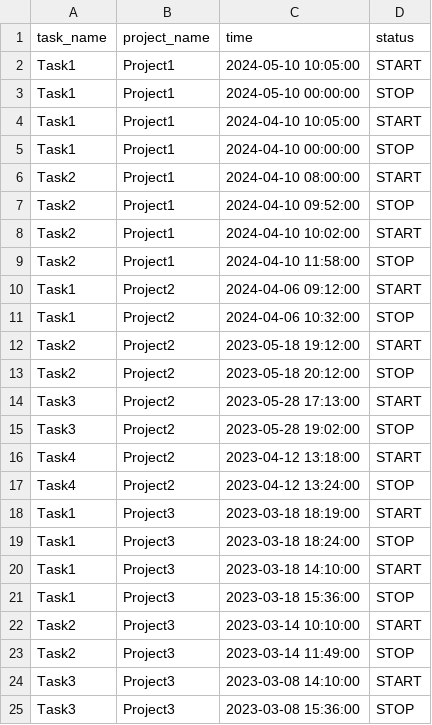
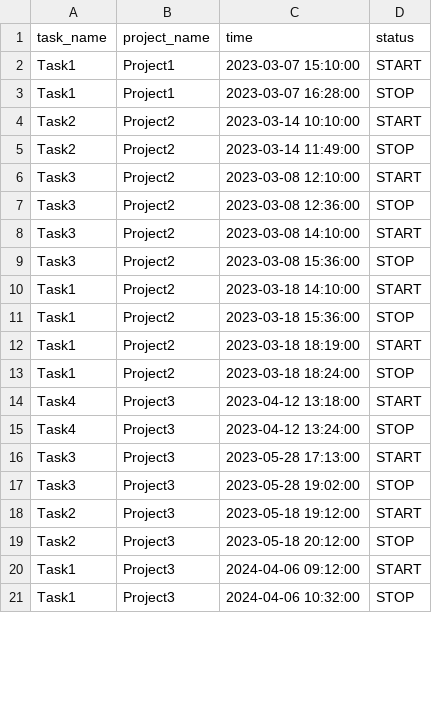
Before and after one commit to marlenaJakubowska/agh_task_tracker, a CSV file: src/main/resources/Report1.csv, drawn as a sheet; only a part is shown; the diff covers the shown part only.

Commit message:
#25 - print logs with started tasks descending by date with task duration

```diff
--- a/src/main/resources/Report1.csv
+++ b/src/main/resources/Report1.csv
@@ -1,25 +1,21 @@
 task_name;project_name;time;status
-Task1;Project1;2024-05-10 10:05:00;START
-Task1;Project1;2024-05-10 00:00:00;STOP
-Task1;Project1;2024-04-10 10:05:00;START
-Task1;Project1;2024-04-10 00:00:00;STOP
-Task2;Project1;2024-04-10 08:00:00;START
-Task2;Project1;2024-04-10 09:52:00;STOP
-Task2;Project1;2024-04-10 10:02:00;START
-Task2;Project1;2024-04-10 11:58:00;STOP
-Task1;Project2;2024-04-06 09:12:00;START
-Task1;Project2;2024-04-06 10:32:00;STOP
-Task2;Project2;2023-05-18 19:12:00;START
-Task2;Project2;2023-05-18 20:12:00;STOP
-Task3;Project2;2023-05-28 17:13:00;START
-Task3;Project2;2023-05-28 19:02:00;STOP
-Task4;Project2;2023-04-12 13:18:00;START
-Task4;Project2;2023-04-12 13:24:00;STOP
-Task1;Project3;2023-03-18 18:19:00;START
-Task1;Project3;2023-03-18 18:24:00;STOP
-Task1;Project3;2023-03-18 14:10:00;START
-Task1;Project3;2023-03-18 15:36:00;STOP
-Task2;Project3;2023-03-14 10:10:00;START
-Task2;Project3;2023-03-14 11:49:00;STOP
-Task3;Project3;2023-03-08 14:10:00;START
-Task3;Project3;2023-03-08 15:36:00;STOP
+Task1;Project1;2023-03-07 15:10:00;START
+Task1;Project1;2023-03-07 16:28:00;STOP
+Task2;Project2;2023-03-14 10:10:00;START
+Task2;Project2;2023-03-14 11:49:00;STOP
+Task3;Project2;2023-03-08 12:10:00;START
+Task3;Project2;2023-03-08 12:36:00;STOP
+Task3;Project2;2023-03-08 14:10:00;START
+Task3;Project2;2023-03-08 15:36:00;STOP
+Task1;Project2;2023-03-18 14:10:00;START
+Task1;Project2;2023-03-18 15:36:00;STOP
+Task1;Project2;2023-03-18 18:19:00;START
+Task1;Project2;2023-03-18 18:24:00;STOP
+Task4;Project3;2023-04-12 13:18:00;START
+Task4;Project3;2023-04-12 13:24:00;STOP
+Task3;Project3;2023-05-28 17:13:00;START
+Task3;Project3;2023-05-28 19:02:00;STOP
+Task2;Project3;2023-05-18 19:12:00;START
+Task2;Project3;2023-05-18 20:12:00;STOP
+Task1;Project3;2024-04-06 09:12:00;START
+Task1;Project3;2024-04-06 10:32:00;STOP
```
Also changed, not shown: 10 edited cells elsewhere in this file, src/main/resources/Report2.csv, 9 other files.
